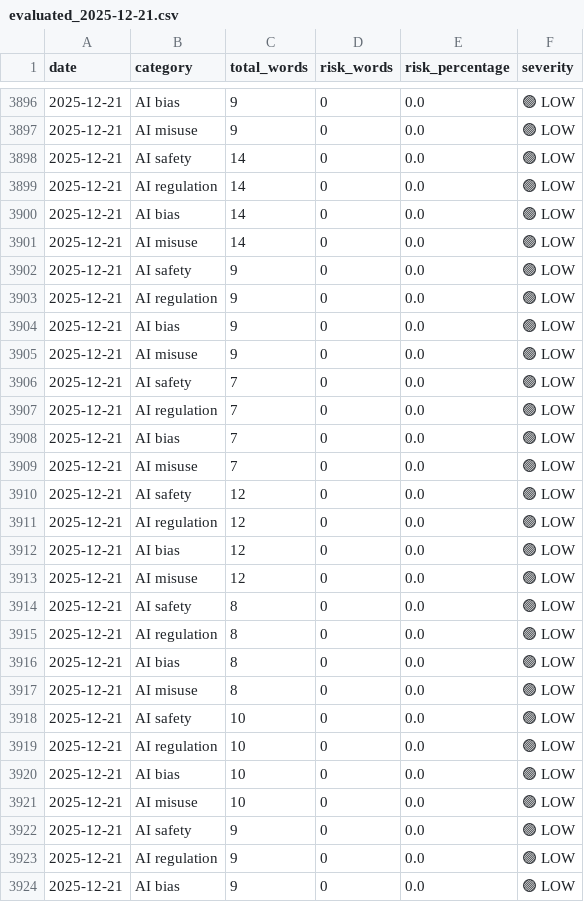
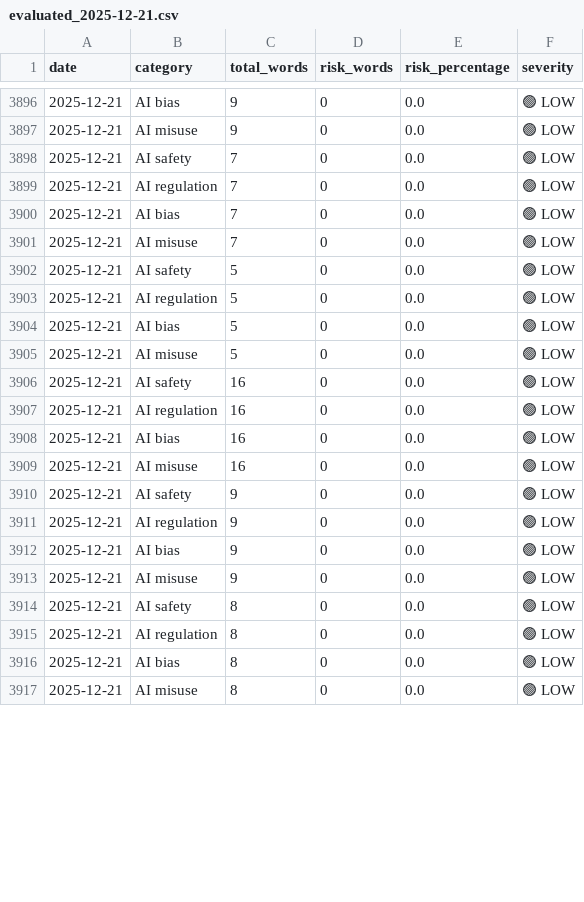
Before and after one commit to Vineeth2002/DriftMonitor, a CSV file: data/evaluated/evaluated_2025-12-21.csv, drawn as a sheet; only a part is shown, gaps mark what is left out; the shorter side is filled out with more unchanged rows; the diff covers the shown part only.

```diff
--- a/data/evaluated/evaluated_2025-12-21.csv
+++ b/data/evaluated/evaluated_2025-12-21.csv
@@ -3897,10 +3897,2 @@ date,category,total_words,risk_words,risk_percentage,severity
 2025-12-21,AI misuse,9,0,0.0,🟢 LOW
-2025-12-21,AI safety,14,0,0.0,🟢 LOW
-2025-12-21,AI regulation,14,0,0.0,🟢 LOW
-2025-12-21,AI bias,14,0,0.0,🟢 LOW
-2025-12-21,AI misuse,14,0,0.0,🟢 LOW
-2025-12-21,AI safety,9,0,0.0,🟢 LOW
-2025-12-21,AI regulation,9,0,0.0,🟢 LOW
-2025-12-21,AI bias,9,0,0.0,🟢 LOW
-2025-12-21,AI misuse,9,0,0.0,🟢 LOW
 2025-12-21,AI safety,7,0,0.0,🟢 LOW
@@ -3909,14 +3901,10 @@ date,category,total_words,risk_words,risk_percentage,severity
 2025-12-21,AI misuse,7,0,0.0,🟢 LOW
-2025-12-21,AI safety,12,0,0.0,🟢 LOW
-2025-12-21,AI regulation,12,0,0.0,🟢 LOW
-2025-12-21,AI bias,12,0,0.0,🟢 LOW
-2025-12-21,AI misuse,12,0,0.0,🟢 LOW
-2025-12-21,AI safety,8,0,0.0,🟢 LOW
-2025-12-21,AI regulation,8,0,0.0,🟢 LOW
-2025-12-21,AI bias,8,0,0.0,🟢 LOW
-2025-12-21,AI misuse,8,0,0.0,🟢 LOW
-2025-12-21,AI safety,10,0,0.0,🟢 LOW
-2025-12-21,AI regulation,10,0,0.0,🟢 LOW
-2025-12-21,AI bias,10,0,0.0,🟢 LOW
-2025-12-21,AI misuse,10,0,0.0,🟢 LOW
+2025-12-21,AI safety,5,0,0.0,🟢 LOW
+2025-12-21,AI regulation,5,0,0.0,🟢 LOW
+2025-12-21,AI bias,5,0,0.0,🟢 LOW
+2025-12-21,AI misuse,5,0,0.0,🟢 LOW
+2025-12-21,AI safety,16,0,0.0,🟢 LOW
+2025-12-21,AI regulation,16,0,0.0,🟢 LOW
+2025-12-21,AI bias,16,0,0.0,🟢 LOW
+2025-12-21,AI misuse,16,0,0.0,🟢 LOW
 2025-12-21,AI safety,9,0,0.0,🟢 LOW
```
Also changed, not shown: 4 removed rows and 4 edited cells elsewhere in this file, data/raw/google_trends_2025-12-21.csv, data/raw/hackernews_2025-12-21.csv, 5 other files.
